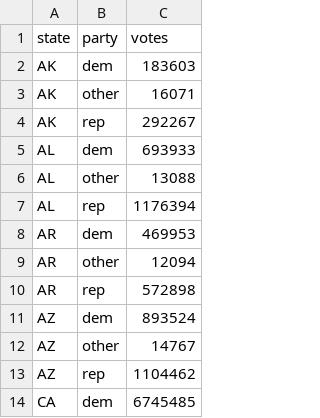
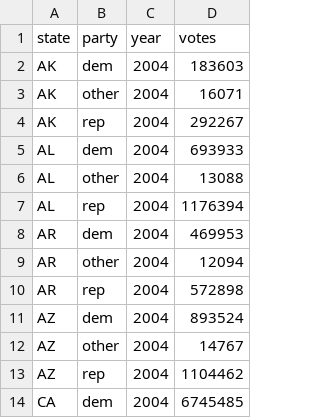
Before and after one commit to jladams/elections, a CSV file: data/csv/states2004.csv, drawn as a sheet; only a part is shown; the diff names each change by its address in the sheet, - before the commit and + after, or states it on an @@ line.

```diff
--- a/data/csv/states2004.csv
+++ b/data/csv/states2004.csv
+column C (year), rows 2-14: all 2004
```
Also changed, not shown: data/csv/states2008.csv, data/csv/states2012.csv, 12 other files.
